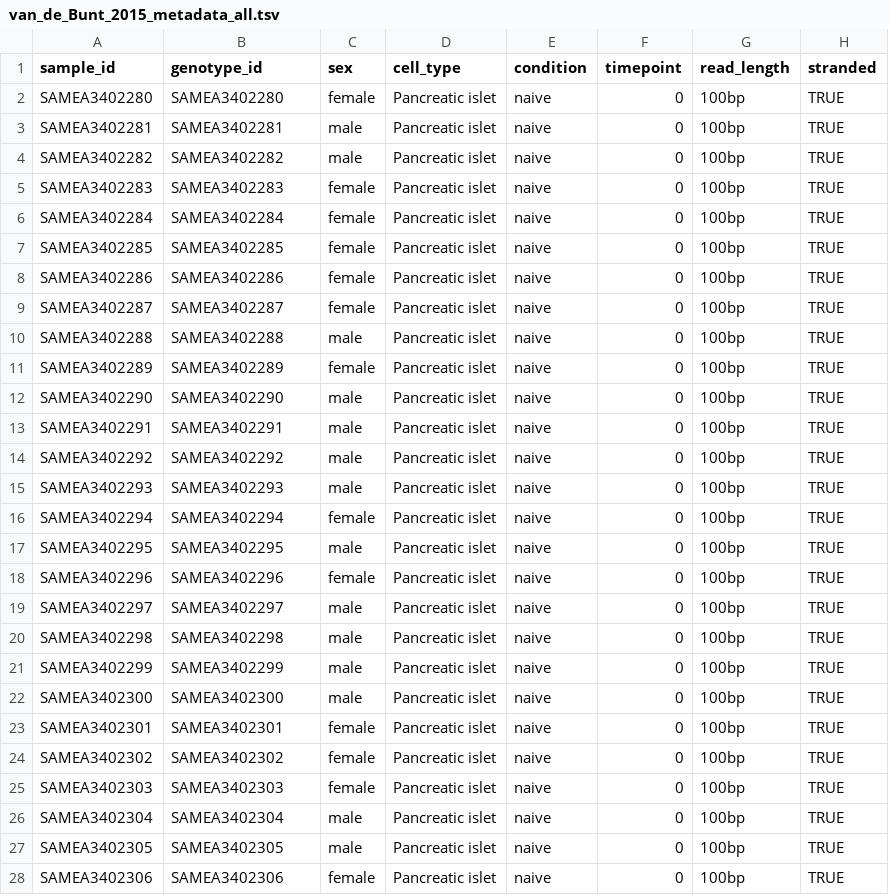
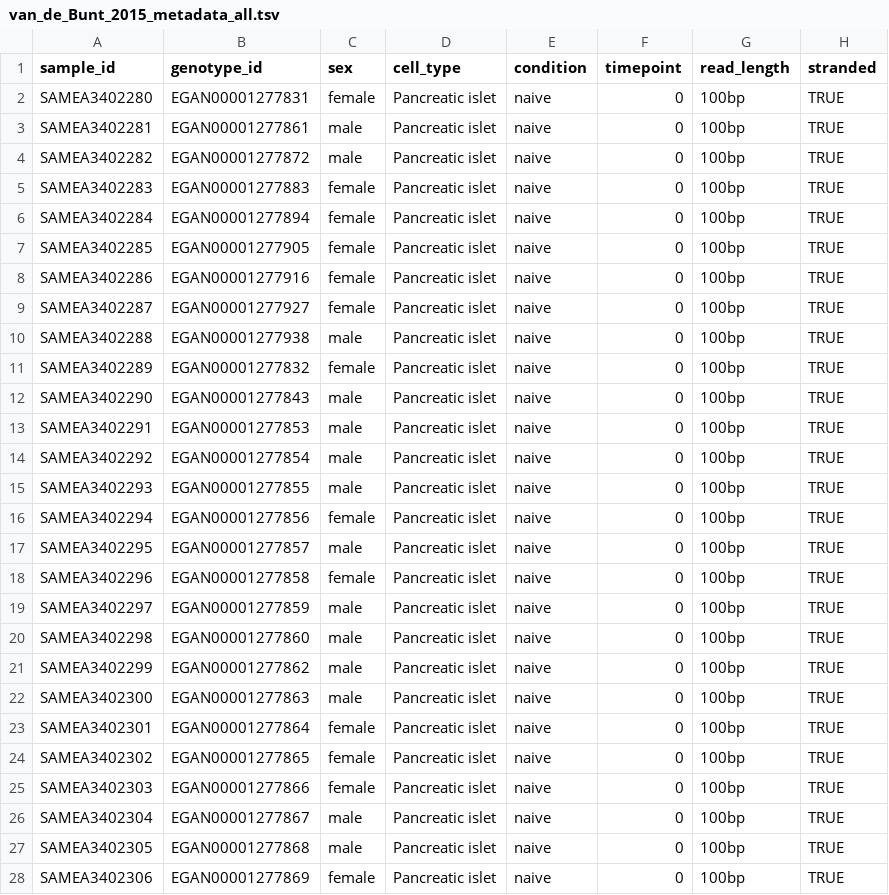
Before and after one commit to kauralasoo/RNAseq_pipeline, a TSV file: metadata/van_de_Bunt_2015/van_de_Bunt_2015_metadata_all.tsv, drawn as a sheet; only a part is shown; the diff covers the shown part only; the diff names each change by its address in the sheet, - before the commit and + after, or states it on an @@ line.

Commit message:
van_de_Bunt metadata changes

```diff
--- a/metadata/van_de_Bunt_2015/van_de_Bunt_2015_metadata_all.tsv
+++ b/metadata/van_de_Bunt_2015/van_de_Bunt_2015_metadata_all.tsv
-B2 (genotype_id): SAMEA3402280
+B2 (genotype_id): EGAN00001277831
-B3 (genotype_id): SAMEA3402281
+B3 (genotype_id): EGAN00001277861
-B4 (genotype_id): SAMEA3402282
+B4 (genotype_id): EGAN00001277872
-B5 (genotype_id): SAMEA3402283
+B5 (genotype_id): EGAN00001277883
-B6 (genotype_id): SAMEA3402284
+B6 (genotype_id): EGAN00001277894
-B7 (genotype_id): SAMEA3402285
+B7 (genotype_id): EGAN00001277905
-B8 (genotype_id): SAMEA3402286
+B8 (genotype_id): EGAN00001277916
-B9 (genotype_id): SAMEA3402287
+B9 (genotype_id): EGAN00001277927
-B10 (genotype_id): SAMEA3402288
+B10 (genotype_id): EGAN00001277938
-B11 (genotype_id): SAMEA3402289
+B11 (genotype_id): EGAN00001277832
-B12 (genotype_id): SAMEA3402290
+B12 (genotype_id): EGAN00001277843
-B13 (genotype_id): SAMEA3402291
+B13 (genotype_id): EGAN00001277853
-B14 (genotype_id): SAMEA3402292
+B14 (genotype_id): EGAN00001277854
-B15 (genotype_id): SAMEA3402293
+B15 (genotype_id): EGAN00001277855
-B16 (genotype_id): SAMEA3402294
+B16 (genotype_id): EGAN00001277856
-B17 (genotype_id): SAMEA3402295
+B17 (genotype_id): EGAN00001277857
-B18 (genotype_id): SAMEA3402296
+B18 (genotype_id): EGAN00001277858
-B19 (genotype_id): SAMEA3402297
+B19 (genotype_id): EGAN00001277859
-B20 (genotype_id): SAMEA3402298
+B20 (genotype_id): EGAN00001277860
-B21 (genotype_id): SAMEA3402299
+B21 (genotype_id): EGAN00001277862
-B22 (genotype_id): SAMEA3402300
+B22 (genotype_id): EGAN00001277863
-B23 (genotype_id): SAMEA3402301
+B23 (genotype_id): EGAN00001277864
-B24 (genotype_id): SAMEA3402302
+B24 (genotype_id): EGAN00001277865
-B25 (genotype_id): SAMEA3402303
+B25 (genotype_id): EGAN00001277866
-B26 (genotype_id): SAMEA3402304
+B26 (genotype_id): EGAN00001277867
-B27 (genotype_id): SAMEA3402305
+B27 (genotype_id): EGAN00001277868
-B28 (genotype_id): SAMEA3402306
+B28 (genotype_id): EGAN00001277869
```
Also changed, not shown: 91 edited cells elsewhere in this file, 1 other file.
